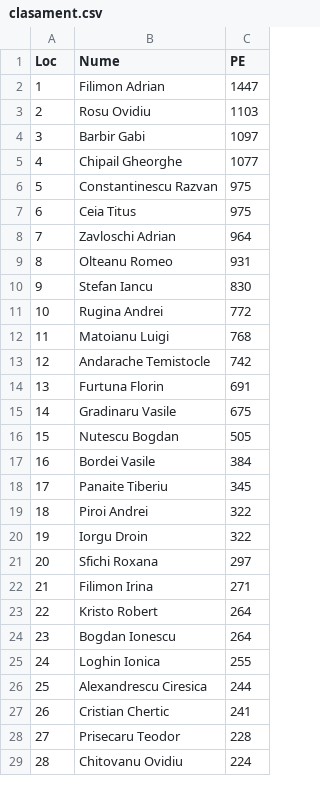
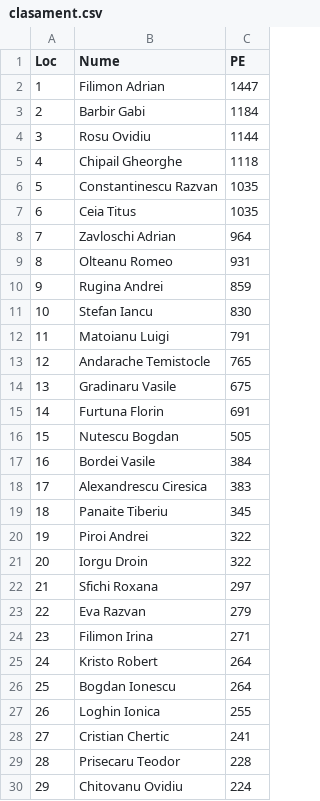
Before and after one commit to iq007/BridgeClubIasi, a CSV file: arhiva/clasament.csv, drawn as a sheet; only a part is shown; removed rows and columns are numbered as before the commit, all else as after; the diff covers the shown part only; the diff names each change by its address in the sheet, - before the commit and + after, or states it on an @@ line.

Commit message:
Rezultate si clasament club - updated

```diff
--- a/arhiva/clasament.csv
+++ b/arhiva/clasament.csv
-row 3: 2 | Rosu Ovidiu | 1103
@@ column A (Loc) renumbered between rows 3 and 30 @@
-C3 (PE): 1097
+C3 (PE): 1184
+row 4: 3 | Rosu Ovidiu | 1144
-C5 (PE): 1077
+C5 (PE): 1118
-C6:C7 (PE): 975
+C6:C7 (PE): 1035
+row 10: 9 | Rugina Andrei | 859
-row 11: 10 | Rugina Andrei | 772
-C12 (PE): 768
+C12 (PE): 791
-C13 (PE): 742
+C13 (PE): 765
@@ row 15 moved to row 14: 13 @@
+row 18: 17 | Alexandrescu Ciresica | 383
+row 23: 22 | Eva Razvan | 279
-row 26: 25 | Alexandrescu Ciresica | 244
```
Also changed, not shown: 1 removed row elsewhere in this file.
